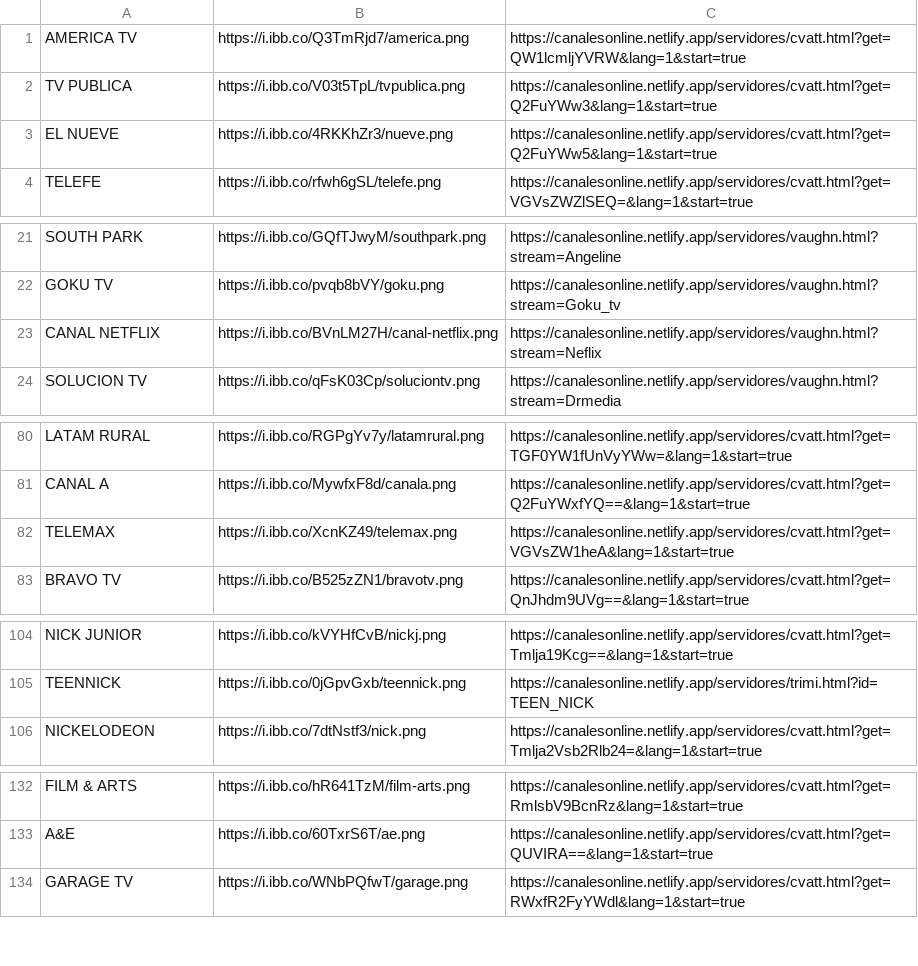
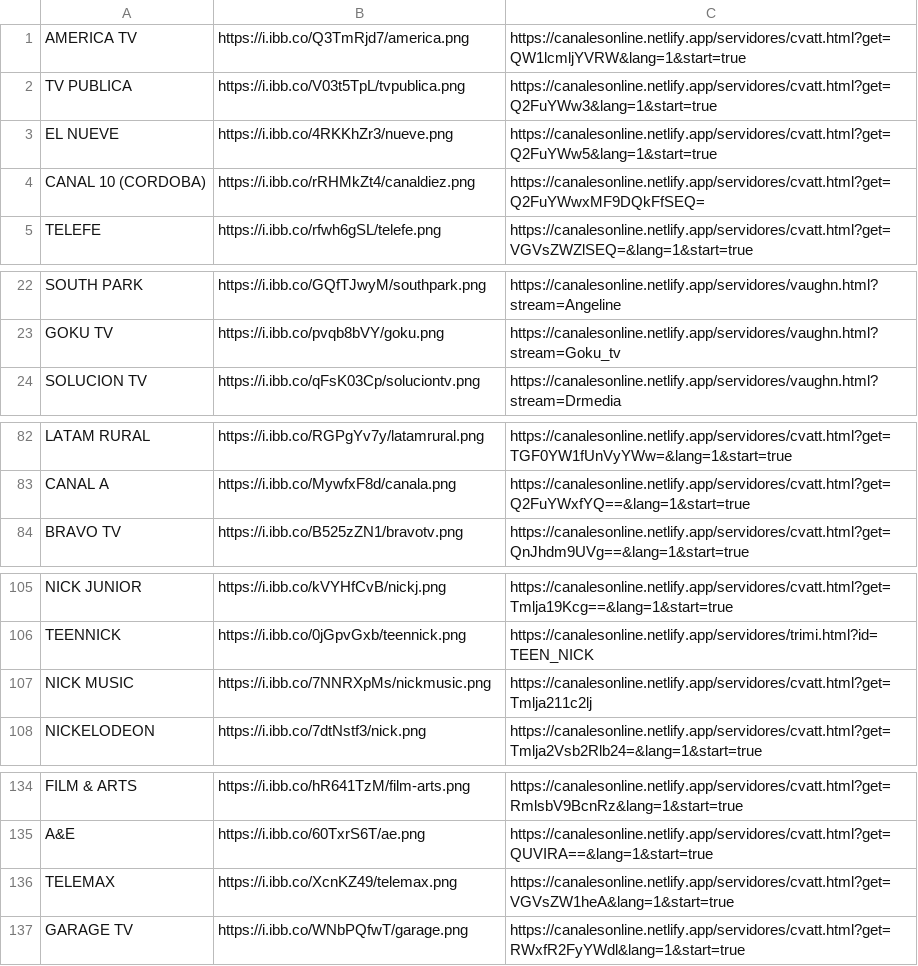
Before and after one commit to galvanoteca2001/FLOW, a CSV file: canales-16-2-25.csv, drawn as a sheet; only a part is shown, gaps mark what is left out; the diff covers the shown part only.

Commit message:
Update canales-16-2-25.csv

```diff
--- a/canales-16-2-25.csv
+++ b/canales-16-2-25.csv
@@ -3,2 +3,3 @@ TV PUBLICA ,https://i.ibb.co/V03t5TpL/tvpublica.png,https://canalesonline.netlif
 EL NUEVE ,https://i.ibb.co/4RKKhZr3/nueve.png,https://canalesonline.netlify.app/servidores/cvatt.html?get=Q2FuYWw5&lang=1&start=true
+CANAL 10 (CORDOBA),https://i.ibb.co/rRHMkZt4/canaldiez.png,https://canalesonline.netlify.app/servidores/cvatt.html?get=Q2FuYWwxMF9DQkFfSEQ=
 TELEFE ,https://i.ibb.co/rfwh6gSL/telefe.png,https://canalesonline.netlify.app/servidores/cvatt.html?get=VGVsZWZlSEQ=&lang=1&start=true
@@ -22,3 +23,2 @@ SOUTH PARK,https://i.ibb.co/GQfTJwyM/southpark.png,https://canalesonline.netlify
 GOKU TV,https://i.ibb.co/pvqb8bVY/goku.png,https://canalesonline.netlify.app/servidores/vaughn.html?stream=Goku_tv
-CANAL NETFLIX,https://i.ibb.co/BVnLM27H/canal-netflix.png,https://canalesonline.netlify.app/servidores/vaughn.html?stream=Neflix
 SOLUCION TV,https://i.ibb.co/qFsK03Cp/soluciontv.png,https://canalesonline.netlify.app/servidores/vaughn.html?stream=Drmedia
@@ -81,3 +83,2 @@ LATAM RURAL,https://i.ibb.co/RGPgYv7y/latamrural.png,https://canalesonline.netli
 CANAL A,https://i.ibb.co/MywfxF8d/canala.png,https://canalesonline.netlify.app/servidores/cvatt.html?get=Q2FuYWxfYQ==&lang=1&start=true
-TELEMAX,https://i.ibb.co/XcnKZ49/telemax.png,https://canalesonline.netlify.app/servidores/cvatt.html?get=VGVsZW1heA&lang=1&start=true
 BRAVO TV ,https://i.ibb.co/B525zZN1/bravotv.png,https://canalesonline.netlify.app/servidores/cvatt.html?get=QnJhdm9UVg==&lang=1&start=true
@@ -105,2 +106,3 @@ NICK JUNIOR,https://i.ibb.co/kVYHfCvB/nickj.png,https://canalesonline.netlify.ap
 TEENNICK,https://i.ibb.co/0jGpvGxb/teennick.png,https://canalesonline.netlify.app/servidores/trimi.html?id=TEEN_NICK
+NICK MUSIC,https://i.ibb.co/7NNRXpMs/nickmusic.png,https://canalesonline.netlify.app/servidores/cvatt.html?get=Tmlja211c2lj
 NICKELODEON,https://i.ibb.co/7dtNstf3/nick.png,https://canalesonline.netlify.app/servidores/cvatt.html?get=Tmlja2Vsb2Rlb24=&lang=1&start=true
@@ -133,2 +135,3 @@ FILM & ARTS,https://i.ibb.co/hR641TzM/film-arts.png,https://canalesonline.netlif
 A&E,https://i.ibb.co/60TxrS6T/ae.png,https://canalesonline.netlify.app/servidores/cvatt.html?get=QUVIRA==&lang=1&start=true
+TELEMAX,https://i.ibb.co/XcnKZ49/telemax.png,https://canalesonline.netlify.app/servidores/cvatt.html?get=VGVsZW1heA&lang=1&start=true
 GARAGE TV,https://i.ibb.co/WNbPQfwT/garage.png,https://canalesonline.netlify.app/servidores/cvatt.html?get=RWxfR2FyYWdl&lang=1&start=true
```
Also changed, not shown: 16 added rows elsewhere in this file.
